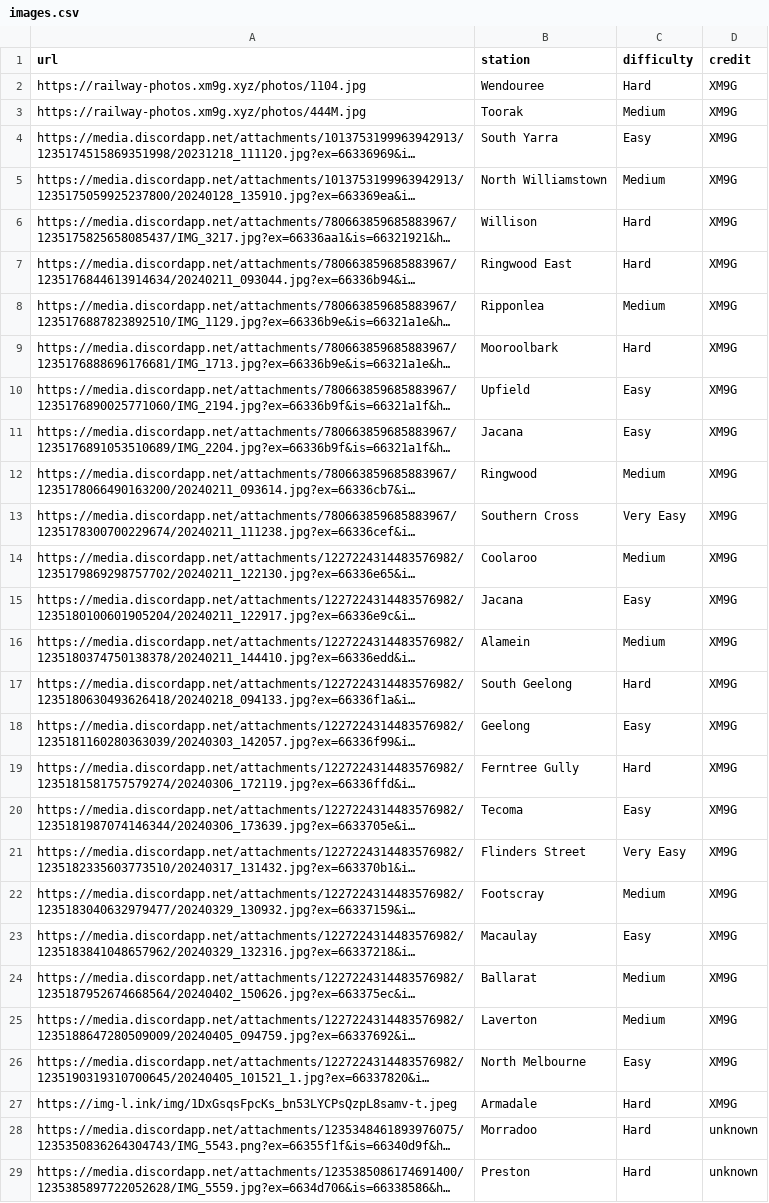
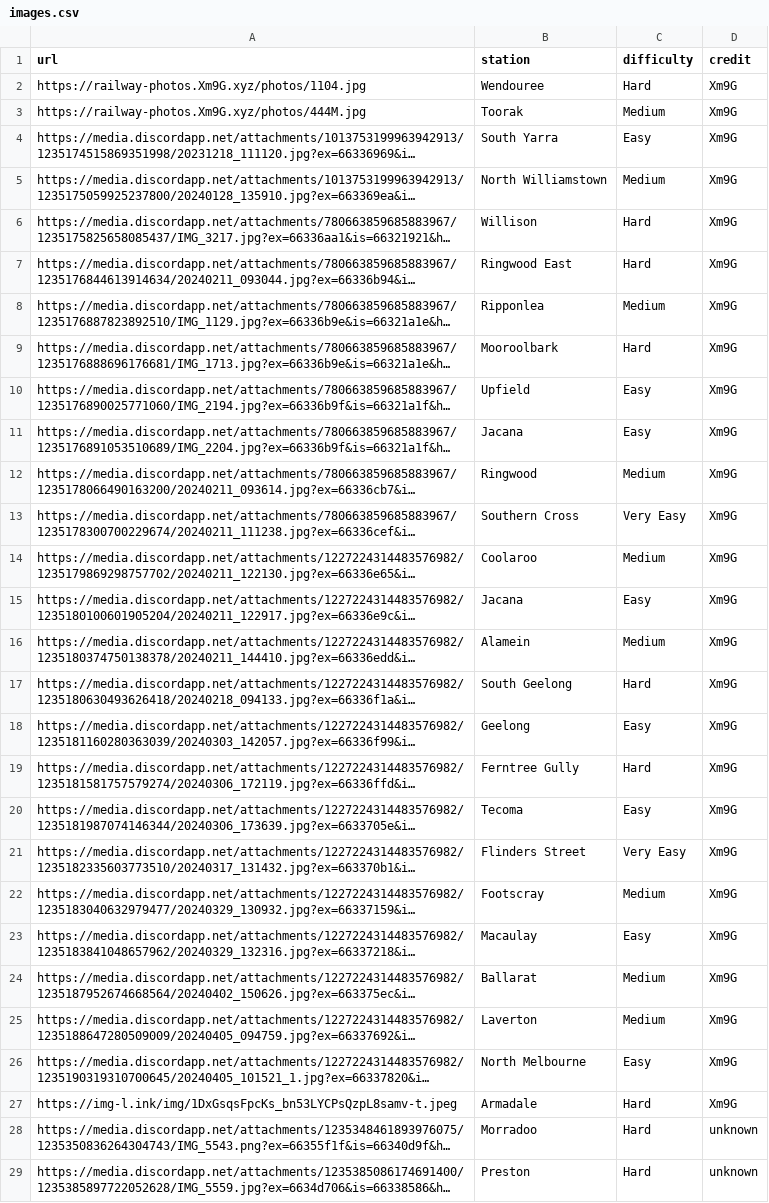
Before and after one commit to minirobinbin/TrackPulse-Vic, a CSV file: utils/game/images.csv, drawn as a sheet; only a part is shown; long unchanged cells end in …; the diff covers the shown part only; the diff names each change by its address in the sheet, - before the commit and + after, or states it on an @@ line.

Commit message:
more photos

```diff
--- a/utils/game/images.csv
+++ b/utils/game/images.csv
-A2 (url): https://railway-photos.xm9g.xyz/photos/1104.jpg
+A2 (url): https://railway-photos.Xm9G.xyz/photos/1104.jpg
-D2:D27 (credit): XM9G
+D2:D27 (credit): Xm9G
-A3 (url): https://railway-photos.xm9g.xyz/photos/444M.jpg
+A3 (url): https://railway-photos.Xm9G.xyz/photos/444M.jpg
```
Also changed, not shown: 6 added rows and 36 edited cells elsewhere in this file, utils/game/ultrahard/images.csv.
